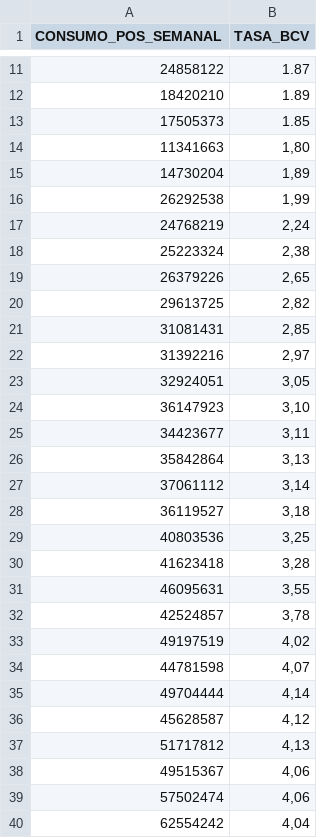
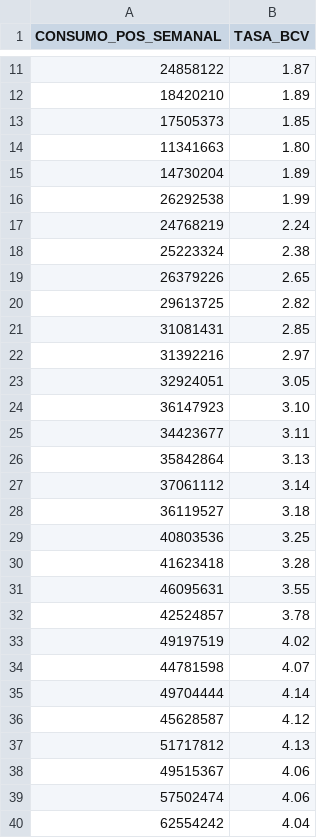
Before and after one commit to prodriguezl1998/Riesgo2_proyecto1, a CSV file: consumo_pos_semanal.csv, drawn as a sheet; only a part is shown, gaps mark what is left out; the diff covers the shown part only.

Commit message:
Update consumo_pos_semanal.csv

```diff
--- a/consumo_pos_semanal.csv
+++ b/consumo_pos_semanal.csv
@@ -13,28 +13,28 @@
 17505373;1.85
-11341663;1,80
-14730204;1,89
-26292538;1,99
-24768219;2,24
-25223324;2,38
-26379226;2,65
-29613725;2,82
-31081431;2,85
-31392216;2,97
-32924051;3,05
-36147923;3,10
-34423677;3,11
-35842864;3,13
-37061112;3,14
-36119527;3,18
-40803536;3,25
-41623418;3,28
-46095631;3,55
-42524857;3,78
-49197519;4,02
-44781598;4,07
-49704444;4,14
-45628587;4,12
-51717812;4,13
-49515367;4,06
-57502474;4,06
-62554242;4,04
+11341663;1.80
+14730204;1.89
+26292538;1.99
+24768219;2.24
+25223324;2.38
+26379226;2.65
+29613725;2.82
+31081431;2.85
+31392216;2.97
+32924051;3.05
+36147923;3.10
+34423677;3.11
+35842864;3.13
+37061112;3.14
+36119527;3.18
+40803536;3.25
+41623418;3.28
+46095631;3.55
+42524857;3.78
+49197519;4.02
+44781598;4.07
+49704444;4.14
+45628587;4.12
+51717812;4.13
+49515367;4.06
+57502474;4.06
+62554242;4.04
```
Also changed, not shown: 5 edited cells elsewhere in this file.
